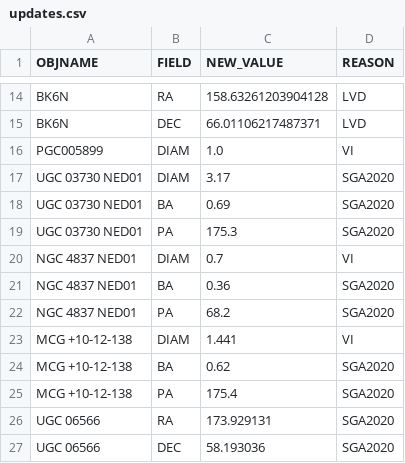
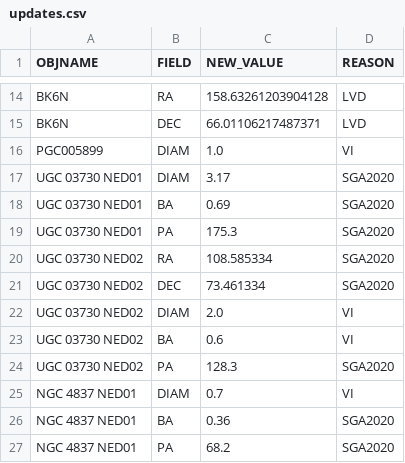
Before and after one commit to moustakas/SGA, a CSV file: py/SGA/data/SGA2025/overlays/v1.5/updates.csv, drawn as a sheet; only a part is shown, gaps mark what is left out; the shorter side is filled out with more unchanged rows.

```diff
--- a/py/SGA/data/SGA2025/overlays/v1.5/updates.csv
+++ b/py/SGA/data/SGA2025/overlays/v1.5/updates.csv
@@ -19,2 +19,7 @@ UGC 03730 NED01,BA,0.69,SGA2020
 UGC 03730 NED01,PA,175.3,SGA2020
+UGC 03730 NED02,RA,108.585334,SGA2020
+UGC 03730 NED02,DEC,73.461334,SGA2020
+UGC 03730 NED02,DIAM,2.0,VI
+UGC 03730 NED02,BA,0.6,VI
+UGC 03730 NED02,PA,128.3,SGA2020
 NGC 4837 NED01,DIAM,0.7,VI
```
Also changed, not shown: 3 other files.
